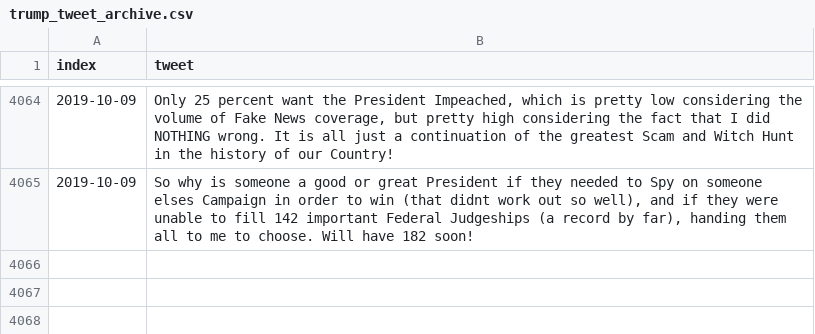
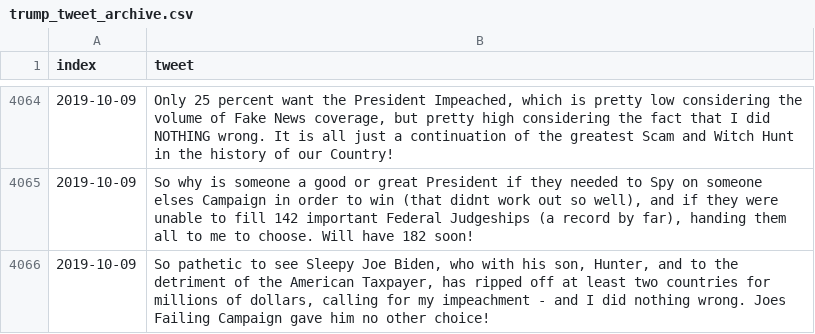
Before and after one commit to freedomtowin/algo-trading, a CSV file: data/trump_tweet_archive.csv, drawn as a sheet; only a part is shown, gaps mark what is left out; the diff names each change by its address in the sheet, - before the commit and + after, or states it on an @@ line.

Commit message:
push tweets

```diff
--- a/data/trump_tweet_archive.csv
+++ b/data/trump_tweet_archive.csv
+row 4066: 2019-10-09 | So pathetic to see Sleepy Joe Biden, who with his son, Hunter, and to the detriment of the American Taxpayer, has ripped off at least two countries for millions of dollars, calling for my impeachment - and I did nothing wrong. Joes Failing Campaign gave him no other choice!
```
